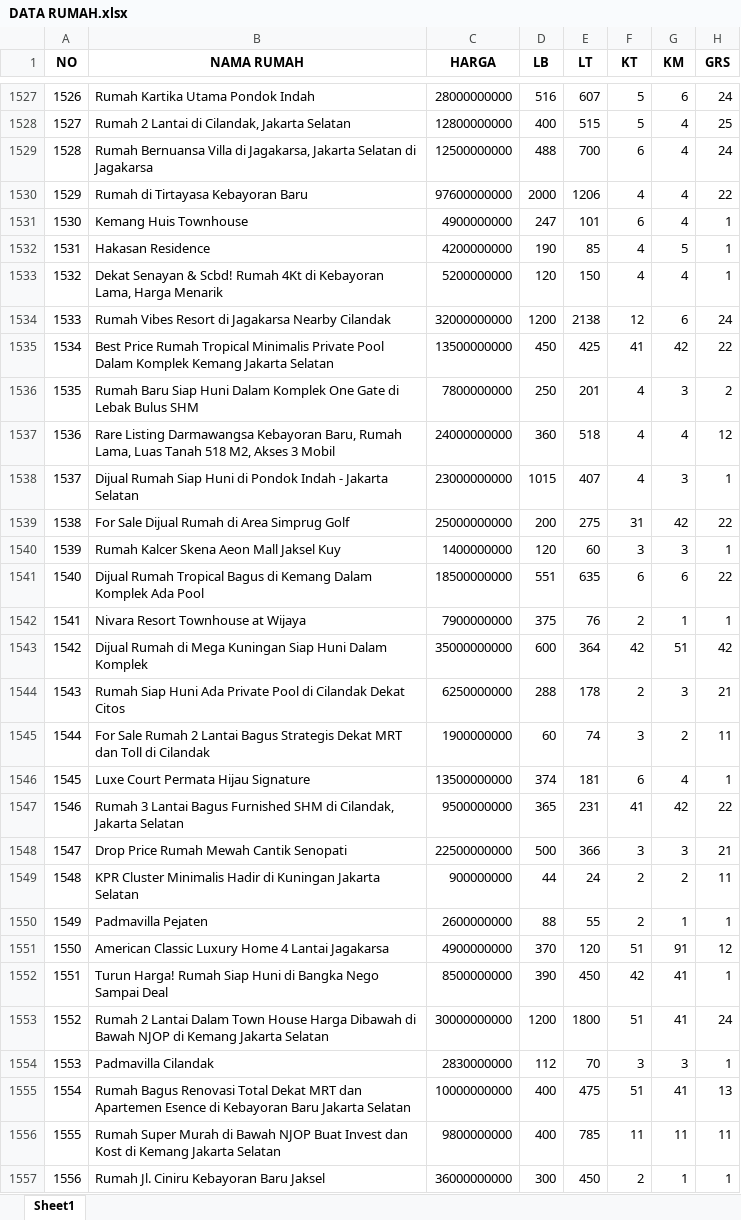
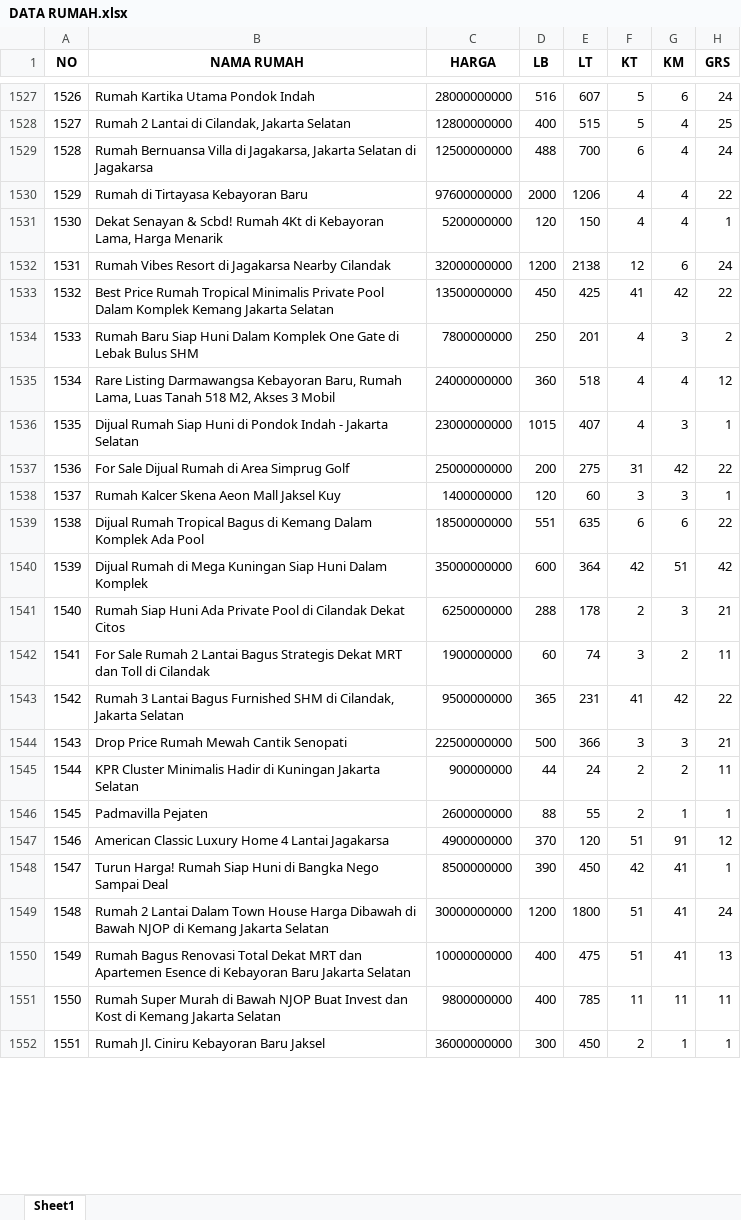
Before and after one commit to barunaxyz/PrediksiHargaRumah, an Excel workbook: data/raw/DATA RUMAH.xlsx, sheet Sheet1, drawn as a sheet; only a part is shown, gaps mark what is left out; values as stored, in another font and other column widths than the file's, no borders; removed rows and columns are numbered as before the commit, all else as after; the diff covers the shown part only; the diff names each change by its address in the sheet, - before the commit and + after, or states it on an @@ line.

```diff
--- a/data/raw/DATA RUMAH.xlsx (sheet Sheet1)
+++ b/data/raw/DATA RUMAH.xlsx (sheet Sheet1)
-row 1531: 1530 | Kemang Huis Townhouse | 4900000000 | 247 | 101 | 6 | 4 | 1
-row 1532: 1531 | Hakasan Residence | 4200000000 | 190 | 85 | 4 | 5 | 1
-A1531 (NO): 1532
+A1531 (NO): 1530
-A1532 (NO): 1533
+A1532 (NO): 1531
-A1533 (NO): 1534
+A1533 (NO): 1532
-A1534 (NO): 1535
+A1534 (NO): 1533
-A1535 (NO): 1536
+A1535 (NO): 1534
-A1536 (NO): 1537
+A1536 (NO): 1535
-A1537 (NO): 1538
+A1537 (NO): 1536
-A1538 (NO): 1539
+A1538 (NO): 1537
-A1539 (NO): 1540
+A1539 (NO): 1538
-row 1542: 1541 | Nivara Resort Townhouse at Wijaya | 7900000000 | 375 | 76 | 2 | 1 | 1
-A1540 (NO): 1542
+A1540 (NO): 1539
-A1541 (NO): 1543
+A1541 (NO): 1540
-A1542 (NO): 1544
+A1542 (NO): 1541
-row 1546: 1545 | Luxe Court Permata Hijau Signature | 13500000000 | 374 | 181 | 6 | 4 | 1
-A1543 (NO): 1546
+A1543 (NO): 1542
-A1544 (NO): 1547
+A1544 (NO): 1543
-A1545 (NO): 1548
+A1545 (NO): 1544
-A1546 (NO): 1549
+A1546 (NO): 1545
-A1547 (NO): 1550
+A1547 (NO): 1546
-A1548 (NO): 1551
+A1548 (NO): 1547
-A1549 (NO): 1552
+A1549 (NO): 1548
-row 1554: 1553 | Padmavilla Cilandak | 2830000000 | 112 | 70 | 3 | 3 | 1
-A1550 (NO): 1554
+A1550 (NO): 1549
-A1551 (NO): 1555
+A1551 (NO): 1550
-A1552 (NO): 1556
+A1552 (NO): 1551
```
Also changed, not shown: 7 added rows, 2 removed rows and 23 edited cells elsewhere in this sheet, 6 other files.
